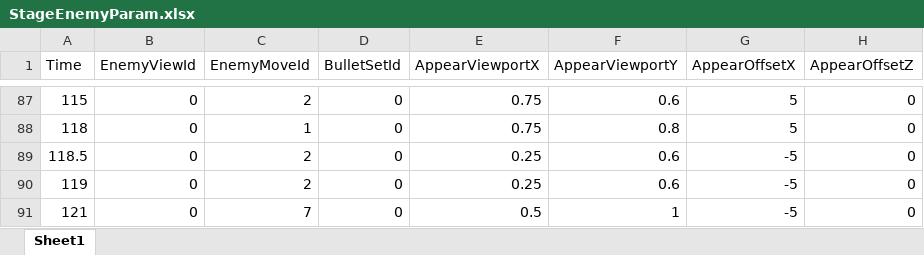
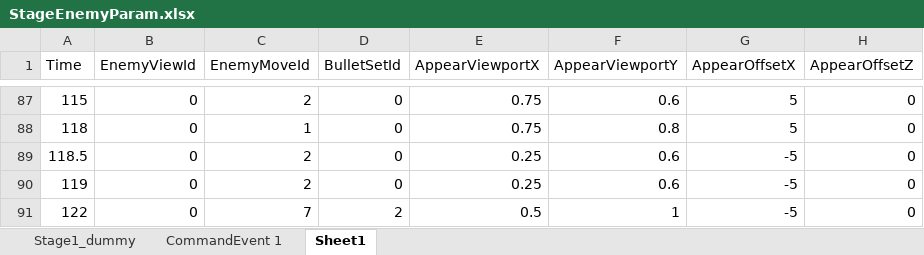
Before and after one commit to Gamu2059/SRC_Shooting, an Excel workbook: Assets/ExcelData/Stage/StageEnemyParam.xlsx, sheet Sheet1, drawn as a sheet; only a part is shown, gaps mark what is left out; values as stored, in another font and other column widths than the file's, no borders; the diff names each change by its address in the sheet, - before the commit and + after, or states it on an @@ line.

```diff
--- a/Assets/ExcelData/Stage/StageEnemyParam.xlsx (sheet Sheet1)
+++ b/Assets/ExcelData/Stage/StageEnemyParam.xlsx (sheet Sheet1)
+sheet tab: Stage1_dummy
+sheet tab: CommandEvent 1
-A91 (Time): 121
+A91 (Time): 122
-D91 (BulletSetId): 0
+D91 (BulletSetId): 2
```
Also changed, not shown: 35 other files.
